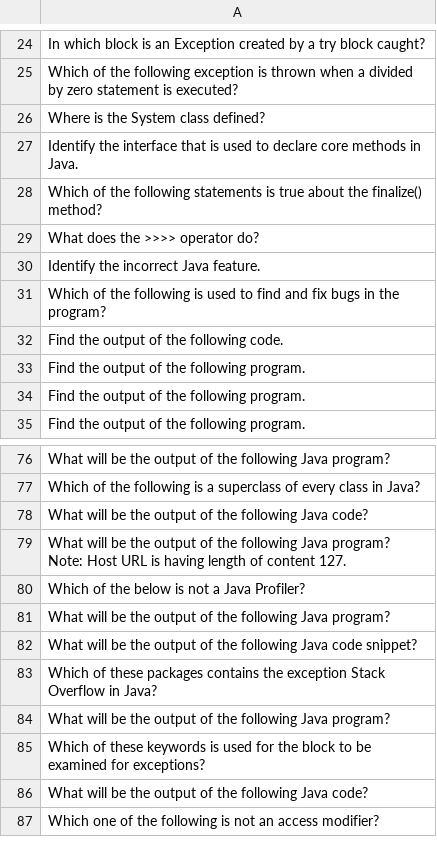
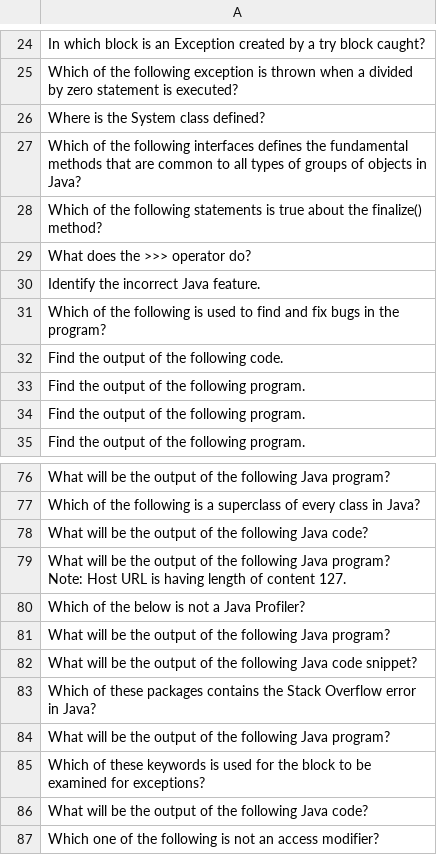
Before and after one commit to maximpavliv/quizbot, a CSV file: src/main/resources/db/quizbot_questions.csv, drawn as a sheet; only a part is shown, gaps mark what is left out.

```diff
--- a/src/main/resources/db/quizbot_questions.csv
+++ b/src/main/resources/db/quizbot_questions.csv
@@ -26,5 +26,5 @@ Which of the following exception is thrown when a divided by zero statement is e
 Where is the System class defined?
-Identify the interface that is used to declare core methods in Java.
+Which of the following interfaces defines the fundamental methods that are common to all types of groups of objects in Java?
 Which of the following statements is true about the finalize() method?
-What does the >>>> operator do?
+What does the >>> operator do?
 Identify the incorrect Java feature.
@@ -82,3 +82,3 @@ What will be the output of the following Java program?
 What will be the output of the following Java code snippet?
-Which of these packages contains the exception Stack Overflow in Java?
+Which of these packages contains the Stack Overflow error in Java?
 What will be the output of the following Java program?
```
Also changed, not shown: src/main/resources/db/quizbot_choices.csv, src/main/resources/db/quizbot_snippets.csv.
